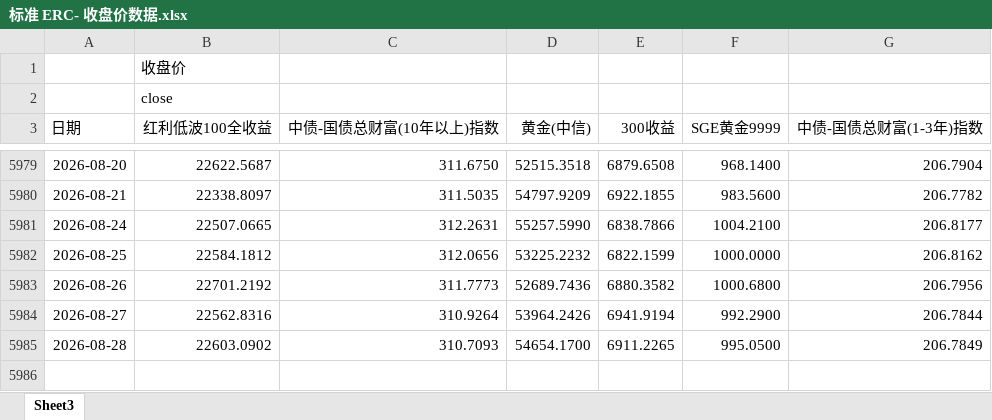
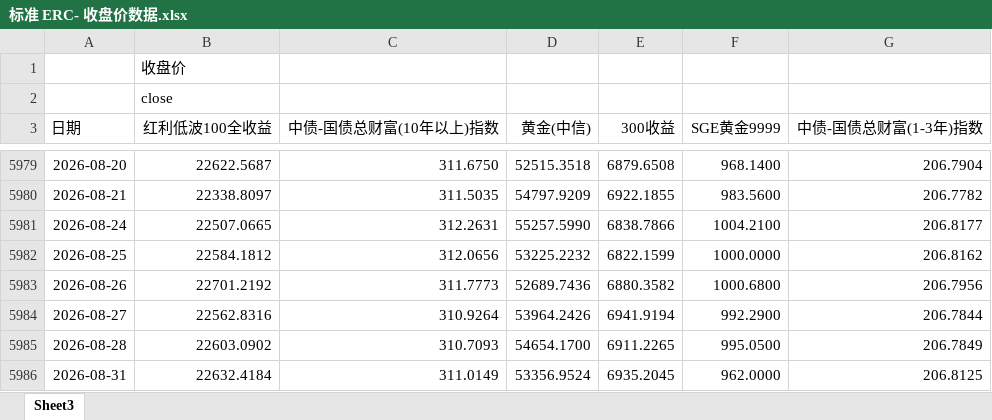
Before and after one commit to Lo2004/erc-streamlit-dashboard, an Excel workbook: data/标准 ERC- 收盘价数据.xlsx, sheet Sheet3, drawn as a sheet; only a part is shown, gaps mark what is left out; values as stored, in another font and other column widths than the file's, no borders; the diff names each change by its address in the sheet, - before the commit and + after, or states it on an @@ line.

Commit message:
Update ERC data through 2026-08-31

```diff
--- a/data/标准 ERC- 收盘价数据.xlsx (sheet Sheet3)
+++ b/data/标准 ERC- 收盘价数据.xlsx (sheet Sheet3)
+row 5986: 2026-08-31 | 22632.4184 | 311.0149 | 53356.9524 | 6935.2045 | 962.0000 | 206.8125
```
Also changed, not shown: 1 other file.
